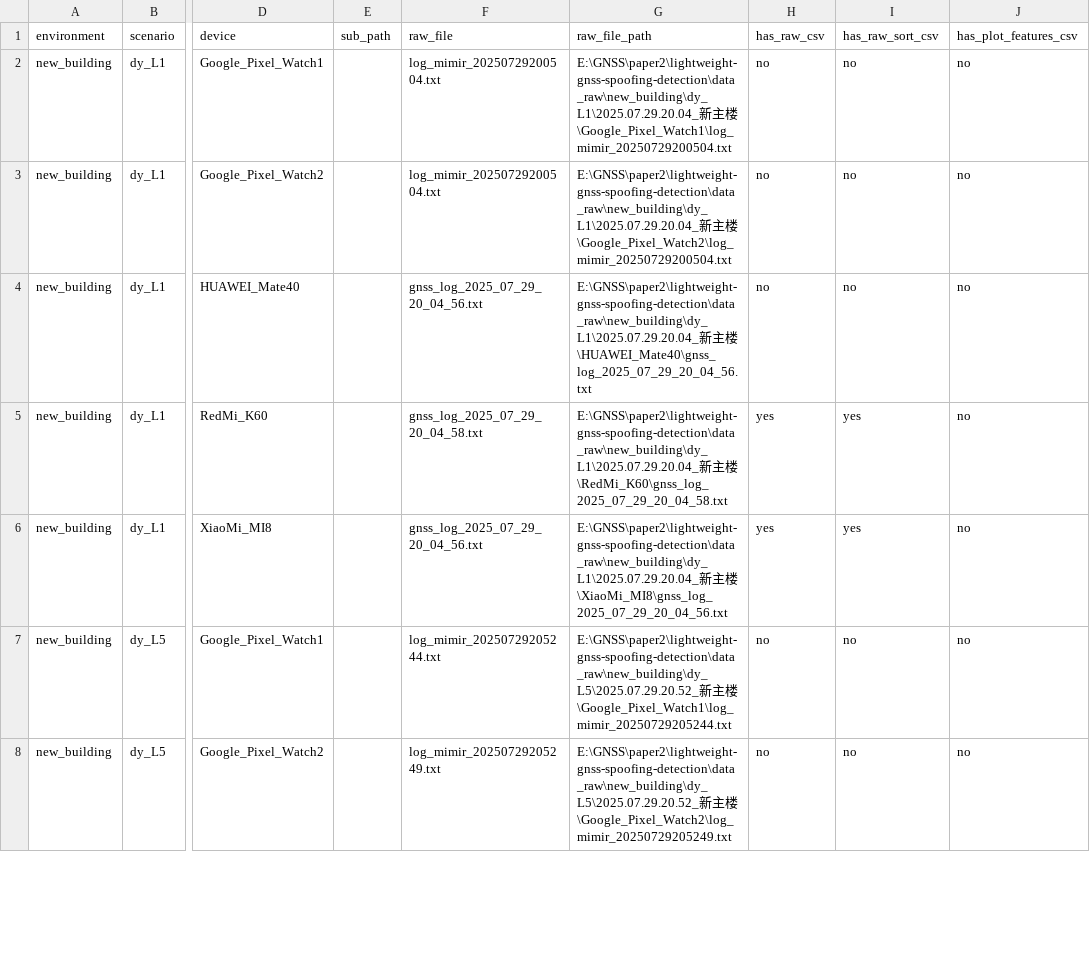
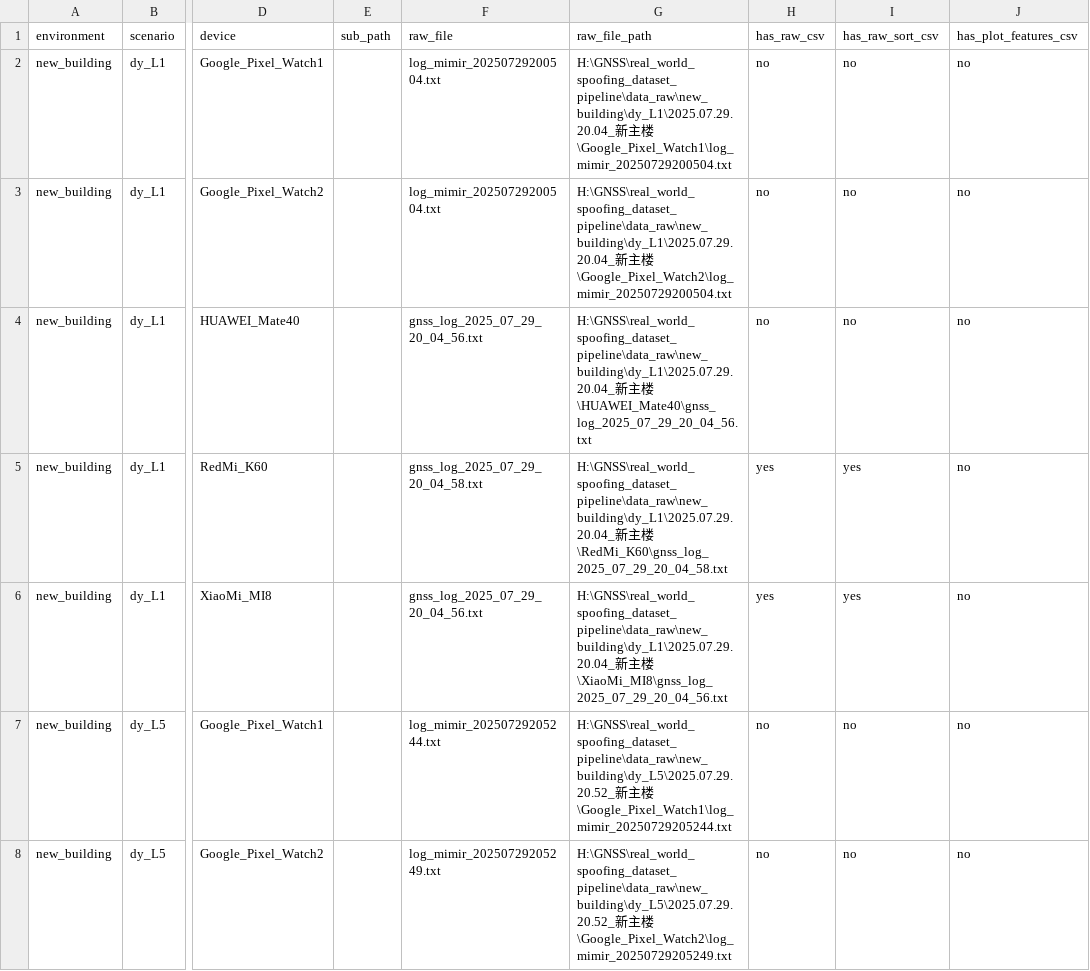
Before and after one commit to yu821138652/lightweight-gnss-spoofing-detection, a CSV file: docs/data_manifest.csv, drawn as a sheet; only a part is shown, gaps mark what is left out; the diff covers the shown part only; the diff names each change by its address in the sheet, - before the commit and + after, or states it on an @@ line.

Commit message:
Revert "添加特征提取csv脚本，详情在 docs/feature_extraction_notes.md 中查看"
This reverts commit 3855f8cff57bd885ce2c2168ce0212ce699fe32f.

```diff
--- a/docs/data_manifest.csv
+++ b/docs/data_manifest.csv
-G2 (raw_file_path): E:\GNSS\paper2\lightweight-gnss-spoofing-detection\data_raw\new_building\dy_L1\2025.07.29.20.04_新主…
+G2 (raw_file_path): H:\GNSS\real_world_spoofing_dataset_pipeline\data_raw\new_building\dy_L1\2025.07.29.20.04_新主…
-G3 (raw_file_path): E:\GNSS\paper2\lightweight-gnss-spoofing-detection\data_raw\new_building\dy_L1\2025.07.29.20.04_新主…
+G3 (raw_file_path): H:\GNSS\real_world_spoofing_dataset_pipeline\data_raw\new_building\dy_L1\2025.07.29.20.04_新主…
-G4 (raw_file_path): E:\GNSS\paper2\lightweight-gnss-spoofing-detection\data_raw\new_building\dy_L1\2025.07.29.20.04_新主…
+G4 (raw_file_path): H:\GNSS\real_world_spoofing_dataset_pipeline\data_raw\new_building\dy_L1\2025.07.29.20.04_新主…
-G5 (raw_file_path): E:\GNSS\paper2\lightweight-gnss-spoofing-detection\data_raw\new_building\dy_L1\2025.07.29.20.04_新主…
+G5 (raw_file_path): H:\GNSS\real_world_spoofing_dataset_pipeline\data_raw\new_building\dy_L1\2025.07.29.20.04_新主…
-G6 (raw_file_path): E:\GNSS\paper2\lightweight-gnss-spoofing-detection\data_raw\new_building\dy_L1\2025.07.29.20.04_新主…
+G6 (raw_file_path): H:\GNSS\real_world_spoofing_dataset_pipeline\data_raw\new_building\dy_L1\2025.07.29.20.04_新主…
-G7 (raw_file_path): E:\GNSS\paper2\lightweight-gnss-spoofing-detection\data_raw\new_building\dy_L5\2025.07.29.20.52_新主…
+G7 (raw_file_path): H:\GNSS\real_world_spoofing_dataset_pipeline\data_raw\new_building\dy_L5\2025.07.29.20.52_新主…
-G8 (raw_file_path): E:\GNSS\paper2\lightweight-gnss-spoofing-detection\data_raw\new_building\dy_L5\2025.07.29.20.52_新主…
+G8 (raw_file_path): H:\GNSS\real_world_spoofing_dataset_pipeline\data_raw\new_building\dy_L5\2025.07.29.20.52_新主…
```
Also changed, not shown: 126 edited cells elsewhere in this file, 5 other files.
